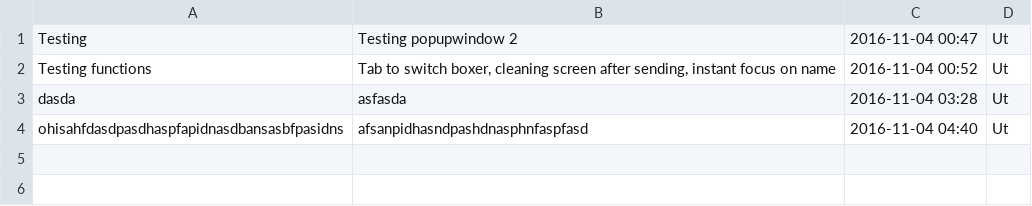
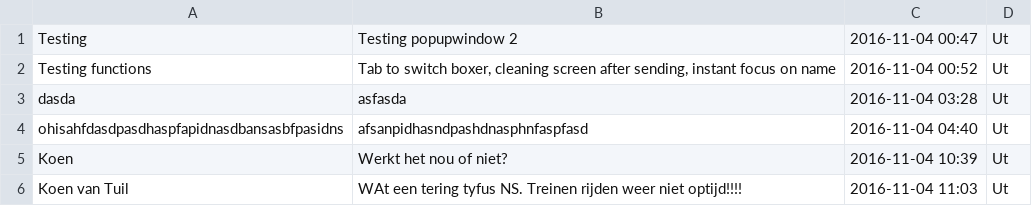
Before and after one commit to tommahs/TeamLolli, a CSV file: ReadyForAck.csv, drawn as a sheet; the diff names each change by its address in the sheet, - before the commit and + after, or states it on an @@ line.

```diff
--- a/ReadyForAck.csv
+++ b/ReadyForAck.csv
+row 5: Koen | Werkt het nou of niet? | 2016-11-04 10:39 | Ut
+row 6: Koen van Tuil | WAt een tering tyfus NS. Treinen rijden weer niet optijd!!!! | 2016-11-04 11:03 | Ut
```
Also changed, not shown: 3 other files.
